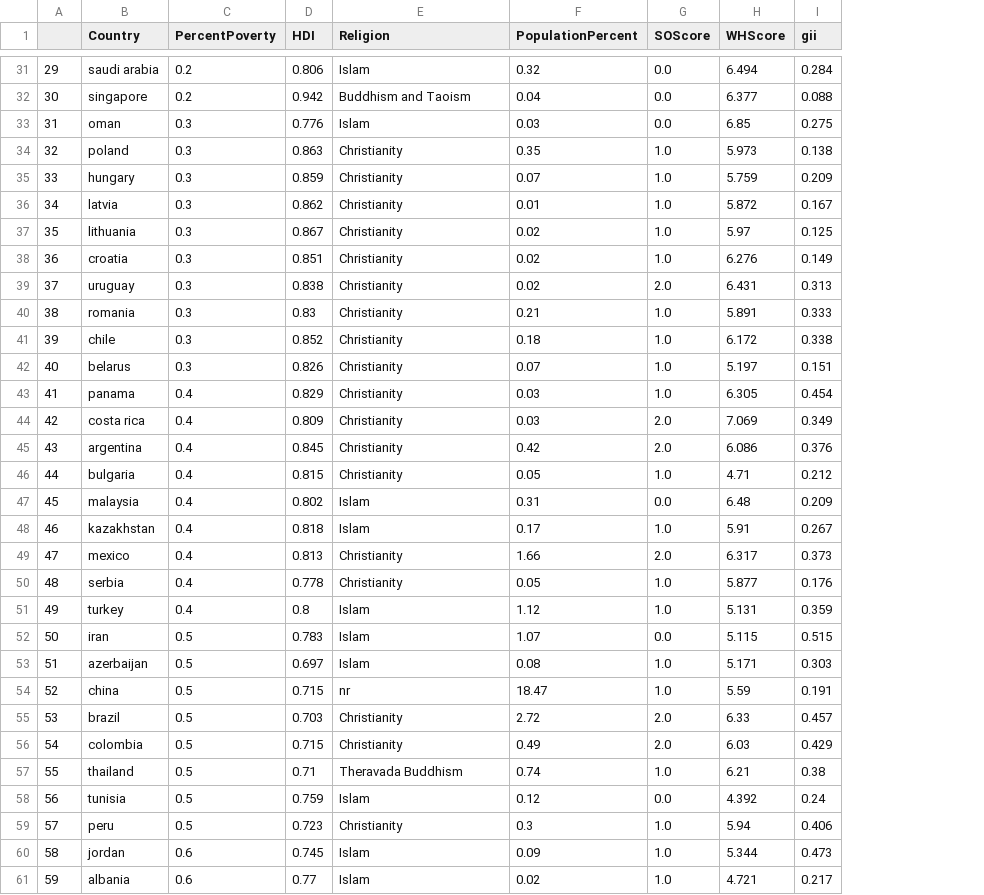
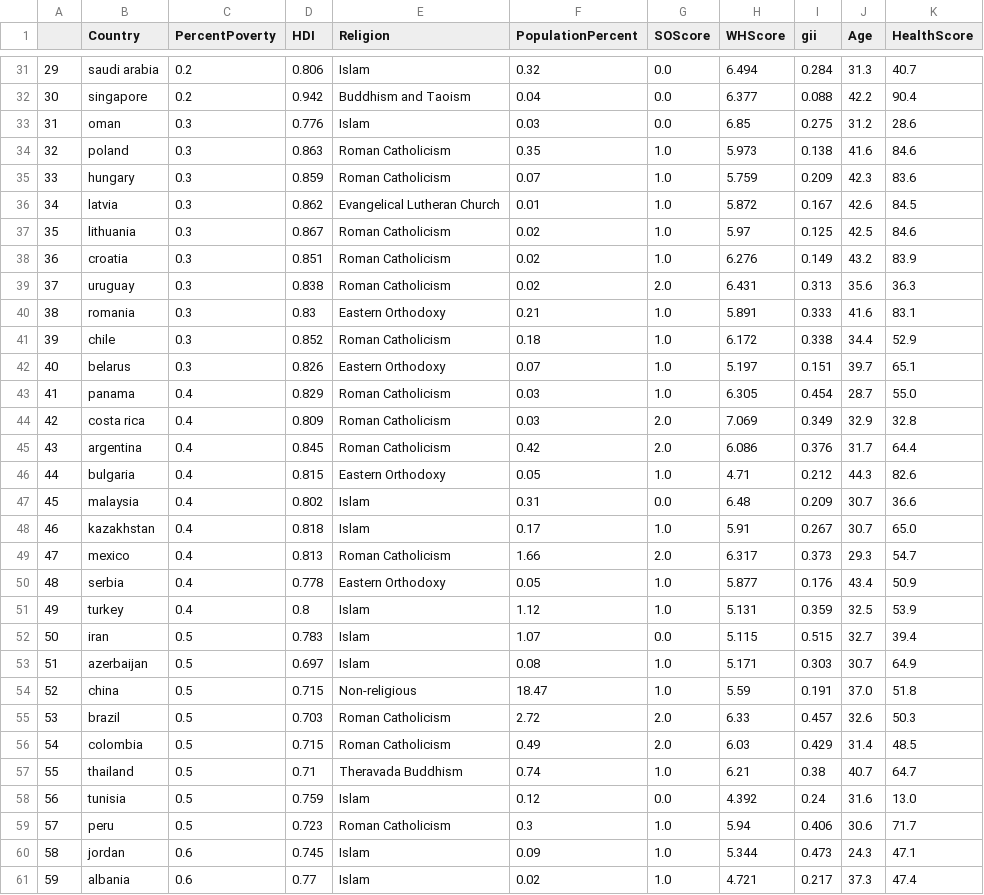
Before and after one commit to tbwrigh/hackcu9, a CSV file: data_output.csv, drawn as a sheet; only a part is shown, gaps mark what is left out; the diff covers the shown part only; the diff names each change by its address in the sheet, - before the commit and + after, or states it on an @@ line.

Commit message:
health and age data

```diff
--- a/data_output.csv
+++ b/data_output.csv
+column J (Age), rows 31-61: 31.3 | 42.2 | 31.2 | 41.6 | 42.3 | 42.6 | 42.5 | 43.2 | 35.6 | 41.6 | 34.4 | 39.7 | 28.7 | 32.9 | 31.7 | 44.3 | 30.7 | 30.7 | 29.3 | 43.4 | 32.5 | 32.7 | 30.7 | 37.0 | 32.6 | 31.4 | 40.7 | 31.6 | 30.6 | 24.3 | 37.3
+column K (HealthScore), rows 31-61: 40.7 | 90.4 | 28.6 | 84.6 | 83.6 | 84.5 | 84.6 | 83.9 | 36.3 | 83.1 | 52.9 | 65.1 | 55.0 | 32.8 | 64.4 | 82.6 | 36.6 | 65.0 | 54.7 | 50.9 | 53.9 | 39.4 | 64.9 | 51.8 | 50.3 | 48.5 | 64.7 | 13.0 | 71.7 | 47.1 | 47.4
-E34:E35 (Religion): Christianity
+E34:E35 (Religion): Roman Catholicism
-E36 (Religion): Christianity
+E36 (Religion): Evangelical Lutheran Church
-E37:E39 (Religion): Christianity
+E37:E39 (Religion): Roman Catholicism
-E40 (Religion): Christianity
+E40 (Religion): Eastern Orthodoxy
-E41 (Religion): Christianity
+E41 (Religion): Roman Catholicism
-E42 (Religion): Christianity
+E42 (Religion): Eastern Orthodoxy
-E43:E45 (Religion): Christianity
+E43:E45 (Religion): Roman Catholicism
-E46 (Religion): Christianity
+E46 (Religion): Eastern Orthodoxy
-E49 (Religion): Christianity
+E49 (Religion): Roman Catholicism
-E50 (Religion): Christianity
+E50 (Religion): Eastern Orthodoxy
-E54 (Religion): nr
+E54 (Religion): Non-religious
-E55:E56 (Religion): Christianity
+E55:E56 (Religion): Roman Catholicism
-E59 (Religion): Christianity
+E59 (Religion): Roman Catholicism
```
Also changed, not shown: 30 edited cells elsewhere in this file, data/health.csv, 2 other files.
